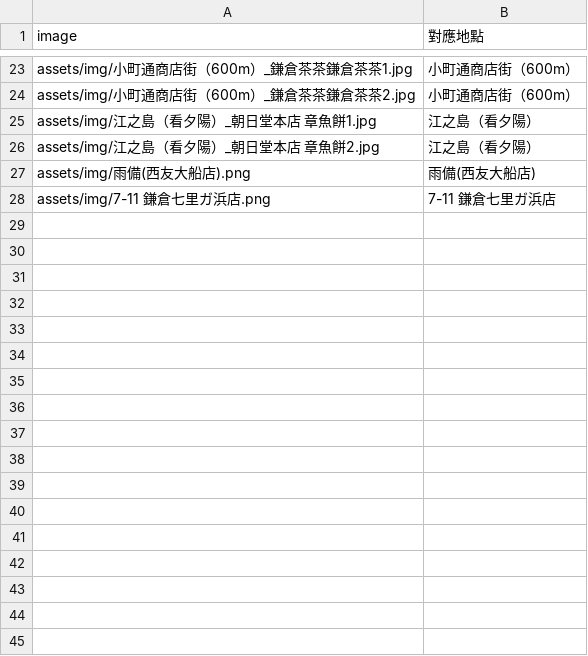
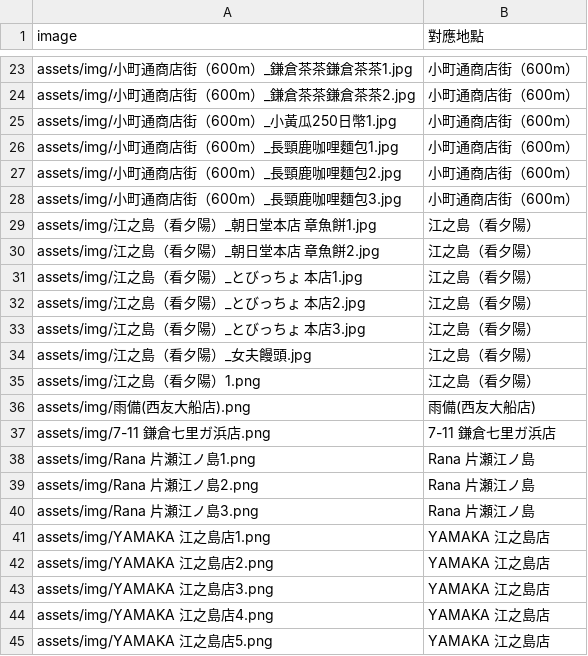
Before and after one commit to ayumikao/2025trip-Tokyo, a CSV file: photos-2025-09-20-mapped.csv, drawn as a sheet; only a part is shown, gaps mark what is left out; the diff names each change by its address in the sheet, - before the commit and + after, or states it on an @@ line.

Commit message:
Update photos-2025-09-20-mapped.csv

```diff
--- a/photos-2025-09-20-mapped.csv
+++ b/photos-2025-09-20-mapped.csv
+row 25: assets/img/小町通商店街（600m）_小黃瓜250日幣1.jpg | 小町通商店街（600m）
+row 26: assets/img/小町通商店街（600m）_長頸鹿咖哩麵包1.jpg | 小町通商店街（600m）
+row 27: assets/img/小町通商店街（600m）_長頸鹿咖哩麵包2.jpg | 小町通商店街（600m）
+row 28: assets/img/小町通商店街（600m）_長頸鹿咖哩麵包3.jpg | 小町通商店街（600m）
+row 31: assets/img/江之島（看夕陽）_とびっちょ 本店1.jpg | 江之島（看夕陽）
+row 32: assets/img/江之島（看夕陽）_とびっちょ 本店2.jpg | 江之島（看夕陽）
+row 33: assets/img/江之島（看夕陽）_とびっちょ 本店3.jpg | 江之島（看夕陽）
+row 34: assets/img/江之島（看夕陽）_女夫饅頭.jpg | 江之島（看夕陽）
+row 35: assets/img/江之島（看夕陽）1.png | 江之島（看夕陽）
+row 38: assets/img/Rana 片瀬江ノ島1.png | Rana 片瀬江ノ島
+row 39: assets/img/Rana 片瀬江ノ島2.png | Rana 片瀬江ノ島
+row 40: assets/img/Rana 片瀬江ノ島3.png | Rana 片瀬江ノ島
+row 41: assets/img/YAMAKA 江之島店1.png | YAMAKA 江之島店
+row 42: assets/img/YAMAKA 江之島店2.png | YAMAKA 江之島店
+row 43: assets/img/YAMAKA 江之島店3.png | YAMAKA 江之島店
+row 44: assets/img/YAMAKA 江之島店4.png | YAMAKA 江之島店
+row 45: assets/img/YAMAKA 江之島店5.png | YAMAKA 江之島店
```
